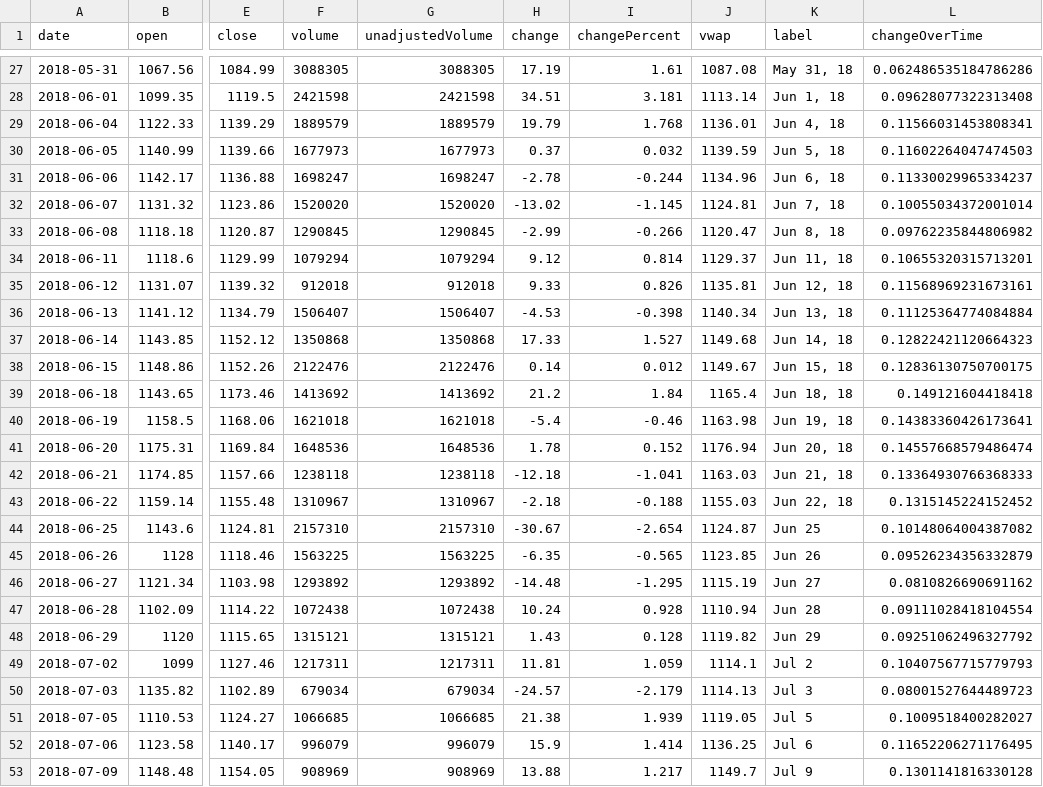
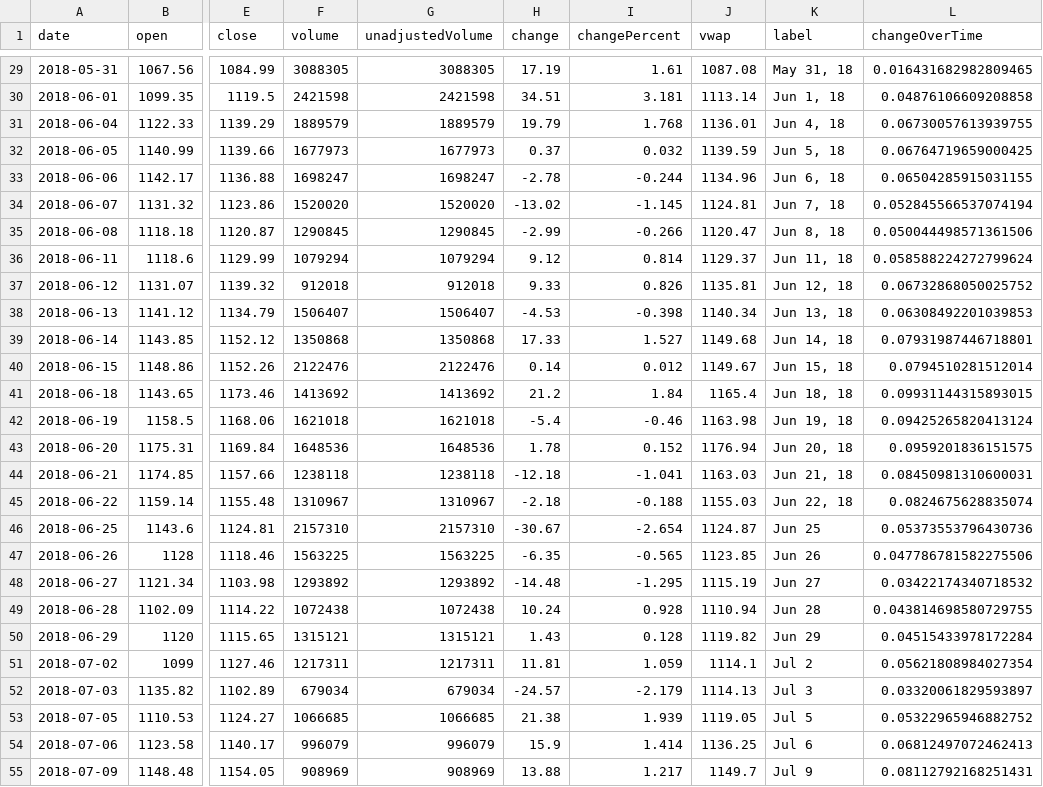
Before and after one commit to HashimR/stockify, a CSV file: server/test_data_goog.csv, drawn as a sheet; only a part is shown, gaps mark what is left out; addresses are those after the commit; the diff covers the shown part only; the diff names each change by its address in the sheet, - before the commit and + after, or states it on an @@ line.

Commit message:
Modify NN to predict Close times

```diff
--- a/server/test_data_goog.csv
+++ b/server/test_data_goog.csv
-L29 (changeOverTime): 0.062486535184786286
+L29 (changeOverTime): 0.016431682982809465
-L30 (changeOverTime): 0.09628077322313408
+L30 (changeOverTime): 0.04876106609208858
-L31 (changeOverTime): 0.11566031453808341
+L31 (changeOverTime): 0.06730057613939755
-L32 (changeOverTime): 0.11602264047474503
+L32 (changeOverTime): 0.06764719659000425
-L33 (changeOverTime): 0.11330029965334237
+L33 (changeOverTime): 0.06504285915031155
-L34 (changeOverTime): 0.10055034372001014
+L34 (changeOverTime): 0.052845566537074194
-L35 (changeOverTime): 0.09762235844806982
+L35 (changeOverTime): 0.050044498571361506
-L36 (changeOverTime): 0.10655320315713201
+L36 (changeOverTime): 0.058588224272799624
-L37 (changeOverTime): 0.11568969231673161
+L37 (changeOverTime): 0.06732868050025752
-L38 (changeOverTime): 0.11125364774084884
+L38 (changeOverTime): 0.06308492201039853
-L39 (changeOverTime): 0.12822421120664323
+L39 (changeOverTime): 0.07931987446718801
-L40 (changeOverTime): 0.12836130750700175
+L40 (changeOverTime): 0.0794510281512014
-L41 (changeOverTime): 0.149121604418418
+L41 (changeOverTime): 0.09931144315893015
-L42 (changeOverTime): 0.14383360426173641
+L42 (changeOverTime): 0.09425265820413124
-L43 (changeOverTime): 0.14557668579486474
+L43 (changeOverTime): 0.0959201836151575
-L44 (changeOverTime): 0.13364930766368333
+L44 (changeOverTime): 0.08450981310600031
-L45 (changeOverTime): 0.1315145224152452
+L45 (changeOverTime): 0.0824675628835074
-L46 (changeOverTime): 0.10148064004387082
+L46 (changeOverTime): 0.05373553796430736
-L47 (changeOverTime): 0.09526234356332879
+L47 (changeOverTime): 0.047786781582275506
-L48 (changeOverTime): 0.0810826690691162
+L48 (changeOverTime): 0.03422174340718532
-L49 (changeOverTime): 0.09111028418104554
+L49 (changeOverTime): 0.043814698580729755
-L50 (changeOverTime): 0.09251062496327792
+L50 (changeOverTime): 0.04515433978172284
-L51 (changeOverTime): 0.10407567715779793
+L51 (changeOverTime): 0.05621808984027354
-L52 (changeOverTime): 0.08001527644489723
+L52 (changeOverTime): 0.03320061829593897
-L53 (changeOverTime): 0.1009518400282027
+L53 (changeOverTime): 0.05322965946882752
-L54 (changeOverTime): 0.11652206271176495
+L54 (changeOverTime): 0.06812497072462413
-L55 (changeOverTime): 0.1301141816330128
+L55 (changeOverTime): 0.08112792168251431
```
Also changed, not shown: 2 added rows and 47 edited cells elsewhere in this file, 4 other files.
